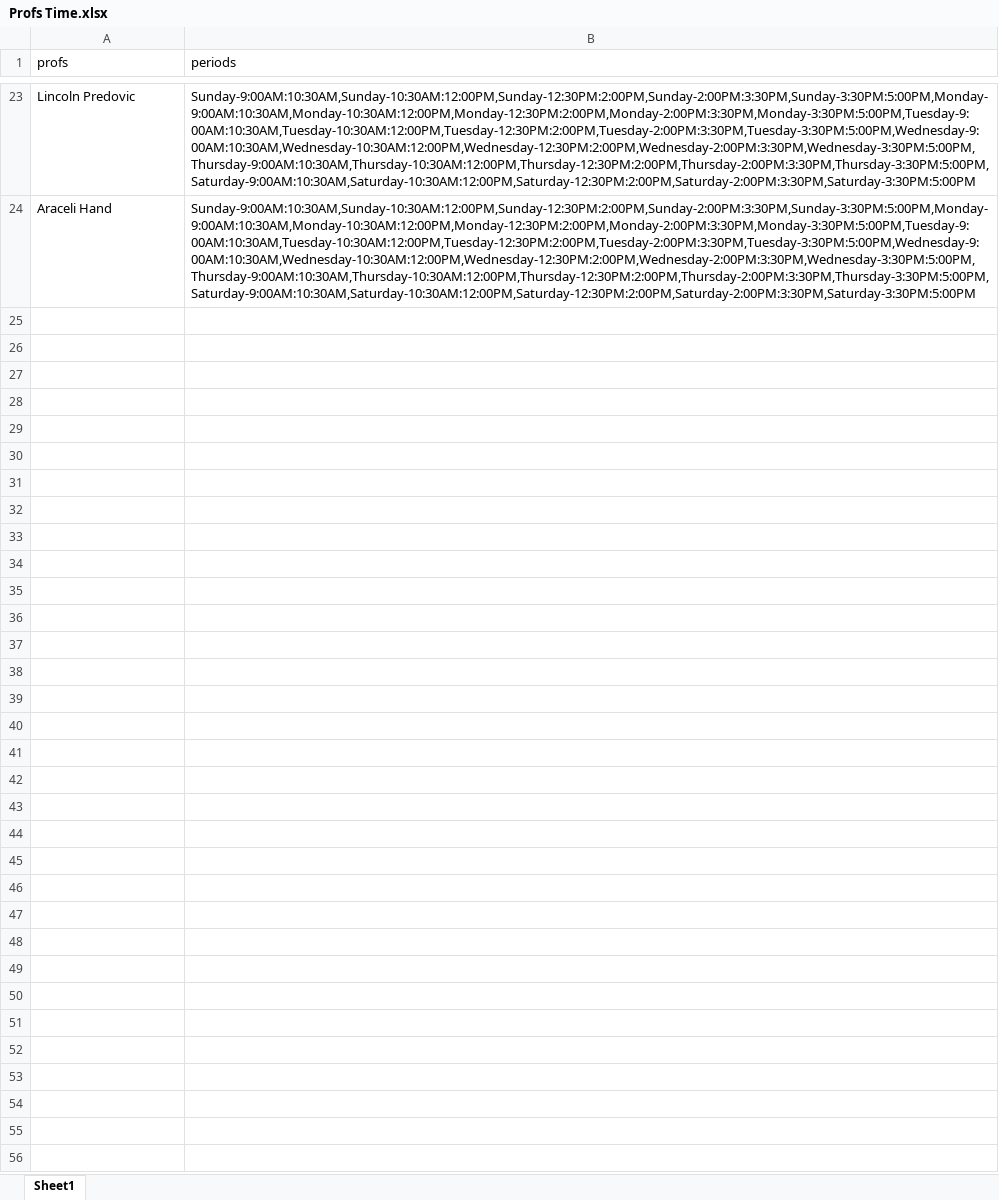
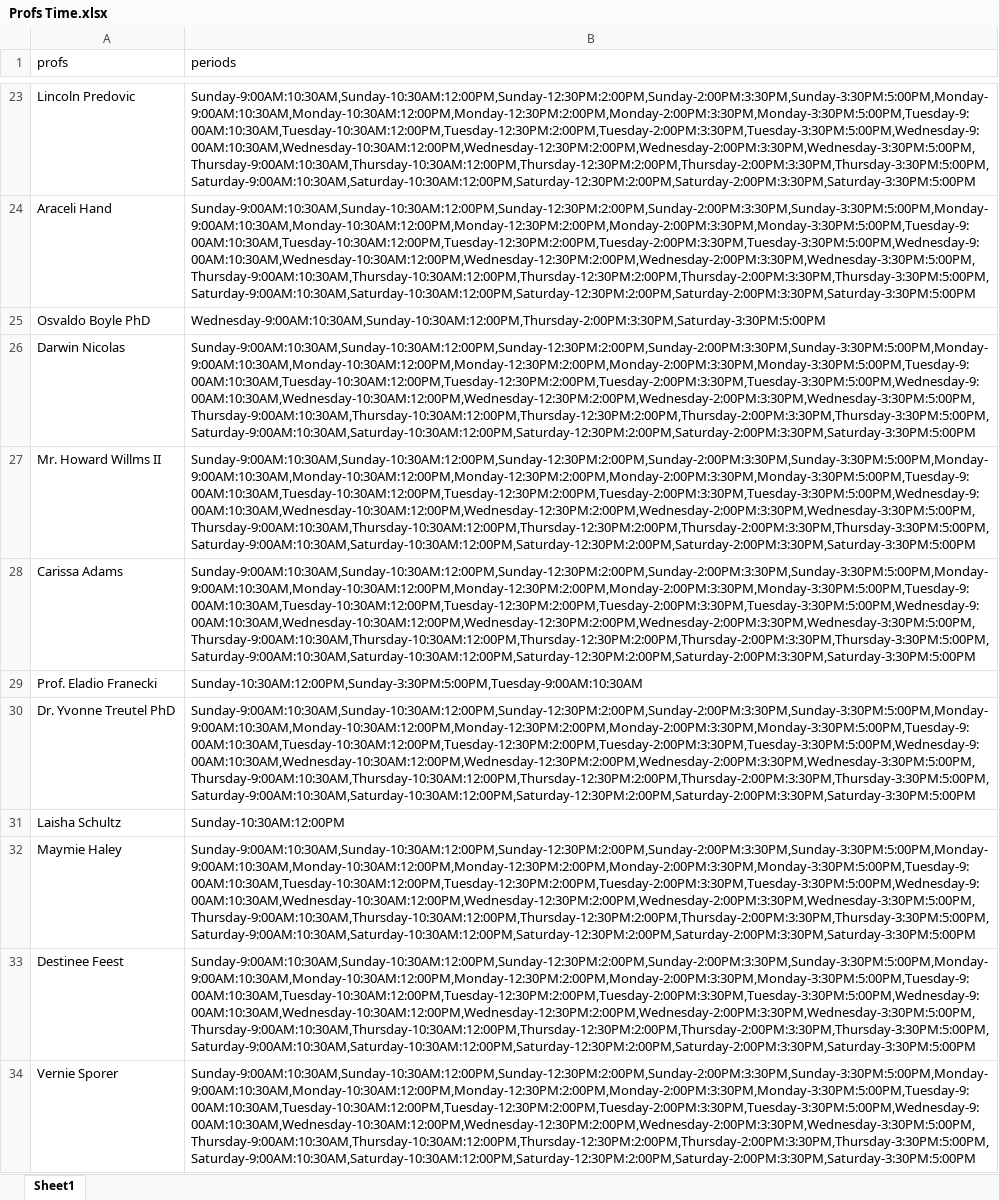
Before and after one commit to hussein1574/Student-Management-System-Customized-Web-Application-Python-Integrated, an Excel workbook: app/scripts/lectures/Profs Time.xlsx, sheet Sheet1, drawn as a sheet; only a part is shown, gaps mark what is left out; values as stored, in another font and other column widths than the file's, no borders; the diff names each change by its address in the sheet, - before the commit and + after, or states it on an @@ line.

```diff
--- a/app/scripts/lectures/Profs Time.xlsx (sheet Sheet1)
+++ b/app/scripts/lectures/Profs Time.xlsx (sheet Sheet1)
+row 25: Osvaldo Boyle PhD | Wednesday-9:00AM:10:30AM,Sunday-10:30AM:12:00PM,Thursday-2:00PM:3:30PM,Saturday-3:30PM:5:00PM
+row 26: Darwin Nicolas | Sunday-9:00AM:10:30AM,Sunday-10:30AM:12:00PM,Sunday-12:30PM:2:00PM,Sunday-2:00PM:3:30PM,Sunday-3:30PM:5:00PM,Monday-9:00AM:10:30AM,Monday-10:30AM:12:00PM,Monday-12:30PM:2:00PM,Monday-2:00PM:3:30PM,Monday-3:30PM:5:00PM,Tuesday-9:00AM:10:30AM,Tuesday-10:30AM:12:00PM,Tuesday-12:30PM:2:00PM,Tuesday-2:00PM:3:30PM,Tuesday-3:30PM:5:00PM,Wednesday-9:00AM:10:30AM,Wednesday-10:30AM:12:00PM,Wednesday-12:30PM:2:00PM,Wednesday-2:00PM:3:30PM,Wednesday-3:30PM:5:00PM,Thursday-9:00AM:10:30AM,Thursday-10:30AM:12:00PM,Thursday-12:30PM:2:00PM,Thursday-2:00PM:3:30PM,Thursday-3:30PM:5:00PM,Saturday-9:00AM:10:30AM,Saturday-10:30AM:12:00PM,Saturday-12:30PM:2:00PM,Saturday-2:00PM:3:30PM,Saturday-3:30PM:5:00PM
+row 27: Mr. Howard Willms II | Sunday-9:00AM:10:30AM,Sunday-10:30AM:12:00PM,Sunday-12:30PM:2:00PM,Sunday-2:00PM:3:30PM,Sunday-3:30PM:5:00PM,Monday-9:00AM:10:30AM,Monday-10:30AM:12:00PM,Monday-12:30PM:2:00PM,Monday-2:00PM:3:30PM,Monday-3:30PM:5:00PM,Tuesday-9:00AM:10:30AM,Tuesday-10:30AM:12:00PM,Tuesday-12:30PM:2:00PM,Tuesday-2:00PM:3:30PM,Tuesday-3:30PM:5:00PM,Wednesday-9:00AM:10:30AM,Wednesday-10:30AM:12:00PM,Wednesday-12:30PM:2:00PM,Wednesday-2:00PM:3:30PM,Wednesday-3:30PM:5:00PM,Thursday-9:00AM:10:30AM,Thursday-10:30AM:12:00PM,Thursday-12:30PM:2:00PM,Thursday-2:00PM:3:30PM,Thursday-3:30PM:5:00PM,Saturday-9:00AM:10:30AM,Saturday-10:30AM:12:00PM,Saturday-12:30PM:2:00PM,Saturday-2:00PM:3:30PM,Saturday-3:30PM:5:00PM
+row 28: Carissa Adams | Sunday-9:00AM:10:30AM,Sunday-10:30AM:12:00PM,Sunday-12:30PM:2:00PM,Sunday-2:00PM:3:30PM,Sunday-3:30PM:5:00PM,Monday-9:00AM:10:30AM,Monday-10:30AM:12:00PM,Monday-12:30PM:2:00PM,Monday-2:00PM:3:30PM,Monday-3:30PM:5:00PM,Tuesday-9:00AM:10:30AM,Tuesday-10:30AM:12:00PM,Tuesday-12:30PM:2:00PM,Tuesday-2:00PM:3:30PM,Tuesday-3:30PM:5:00PM,Wednesday-9:00AM:10:30AM,Wednesday-10:30AM:12:00PM,Wednesday-12:30PM:2:00PM,Wednesday-2:00PM:3:30PM,Wednesday-3:30PM:5:00PM,Thursday-9:00AM:10:30AM,Thursday-10:30AM:12:00PM,Thursday-12:30PM:2:00PM,Thursday-2:00PM:3:30PM,Thursday-3:30PM:5:00PM,Saturday-9:00AM:10:30AM,Saturday-10:30AM:12:00PM,Saturday-12:30PM:2:00PM,Saturday-2:00PM:3:30PM,Saturday-3:30PM:5:00PM
+row 29: Prof. Eladio Franecki | Sunday-10:30AM:12:00PM,Sunday-3:30PM:5:00PM,Tuesday-9:00AM:10:30AM
+row 30: Dr. Yvonne Treutel PhD | Sunday-9:00AM:10:30AM,Sunday-10:30AM:12:00PM,Sunday-12:30PM:2:00PM,Sunday-2:00PM:3:30PM,Sunday-3:30PM:5:00PM,Monday-9:00AM:10:30AM,Monday-10:30AM:12:00PM,Monday-12:30PM:2:00PM,Monday-2:00PM:3:30PM,Monday-3:30PM:5:00PM,Tuesday-9:00AM:10:30AM,Tuesday-10:30AM:12:00PM,Tuesday-12:30PM:2:00PM,Tuesday-2:00PM:3:30PM,Tuesday-3:30PM:5:00PM,Wednesday-9:00AM:10:30AM,Wednesday-10:30AM:12:00PM,Wednesday-12:30PM:2:00PM,Wednesday-2:00PM:3:30PM,Wednesday-3:30PM:5:00PM,Thursday-9:00AM:10:30AM,Thursday-10:30AM:12:00PM,Thursday-12:30PM:2:00PM,Thursday-2:00PM:3:30PM,Thursday-3:30PM:5:00PM,Saturday-9:00AM:10:30AM,Saturday-10:30AM:12:00PM,Saturday-12:30PM:2:00PM,Saturday-2:00PM:3:30PM,Saturday-3:30PM:5:00PM
+row 31: Laisha Schultz | Sunday-10:30AM:12:00PM
+row 32: Maymie Haley | Sunday-9:00AM:10:30AM,Sunday-10:30AM:12:00PM,Sunday-12:30PM:2:00PM,Sunday-2:00PM:3:30PM,Sunday-3:30PM:5:00PM,Monday-9:00AM:10:30AM,Monday-10:30AM:12:00PM,Monday-12:30PM:2:00PM,Monday-2:00PM:3:30PM,Monday-3:30PM:5:00PM,Tuesday-9:00AM:10:30AM,Tuesday-10:30AM:12:00PM,Tuesday-12:30PM:2:00PM,Tuesday-2:00PM:3:30PM,Tuesday-3:30PM:5:00PM,Wednesday-9:00AM:10:30AM,Wednesday-10:30AM:12:00PM,Wednesday-12:30PM:2:00PM,Wednesday-2:00PM:3:30PM,Wednesday-3:30PM:5:00PM,Thursday-9:00AM:10:30AM,Thursday-10:30AM:12:00PM,Thursday-12:30PM:2:00PM,Thursday-2:00PM:3:30PM,Thursday-3:30PM:5:00PM,Saturday-9:00AM:10:30AM,Saturday-10:30AM:12:00PM,Saturday-12:30PM:2:00PM,Saturday-2:00PM:3:30PM,Saturday-3:30PM:5:00PM
+row 33: Destinee Feest | Sunday-9:00AM:10:30AM,Sunday-10:30AM:12:00PM,Sunday-12:30PM:2:00PM,Sunday-2:00PM:3:30PM,Sunday-3:30PM:5:00PM,Monday-9:00AM:10:30AM,Monday-10:30AM:12:00PM,Monday-12:30PM:2:00PM,Monday-2:00PM:3:30PM,Monday-3:30PM:5:00PM,Tuesday-9:00AM:10:30AM,Tuesday-10:30AM:12:00PM,Tuesday-12:30PM:2:00PM,Tuesday-2:00PM:3:30PM,Tuesday-3:30PM:5:00PM,Wednesday-9:00AM:10:30AM,Wednesday-10:30AM:12:00PM,Wednesday-12:30PM:2:00PM,Wednesday-2:00PM:3:30PM,Wednesday-3:30PM:5:00PM,Thursday-9:00AM:10:30AM,Thursday-10:30AM:12:00PM,Thursday-12:30PM:2:00PM,Thursday-2:00PM:3:30PM,Thursday-3:30PM:5:00PM,Saturday-9:00AM:10:30AM,Saturday-10:30AM:12:00PM,Saturday-12:30PM:2:00PM,Saturday-2:00PM:3:30PM,Saturday-3:30PM:5:00PM
+row 34: Vernie Sporer | Sunday-9:00AM:10:30AM,Sunday-10:30AM:12:00PM,Sunday-12:30PM:2:00PM,Sunday-2:00PM:3:30PM,Sunday-3:30PM:5:00PM,Monday-9:00AM:10:30AM,Monday-10:30AM:12:00PM,Monday-12:30PM:2:00PM,Monday-2:00PM:3:30PM,Monday-3:30PM:5:00PM,Tuesday-9:00AM:10:30AM,Tuesday-10:30AM:12:00PM,Tuesday-12:30PM:2:00PM,Tuesday-2:00PM:3:30PM,Tuesday-3:30PM:5:00PM,Wednesday-9:00AM:10:30AM,Wednesday-10:30AM:12:00PM,Wednesday-12:30PM:2:00PM,Wednesday-2:00PM:3:30PM,Wednesday-3:30PM:5:00PM,Thursday-9:00AM:10:30AM,Thursday-10:30AM:12:00PM,Thursday-12:30PM:2:00PM,Thursday-2:00PM:3:30PM,Thursday-3:30PM:5:00PM,Saturday-9:00AM:10:30AM,Saturday-10:30AM:12:00PM,Saturday-12:30PM:2:00PM,Saturday-2:00PM:3:30PM,Saturday-3:30PM:5:00PM
```
Also changed, not shown: app/scripts/lectures/Profs.xlsx, app/scripts/lectures/conflict_table.xlsx, 20 other files.
